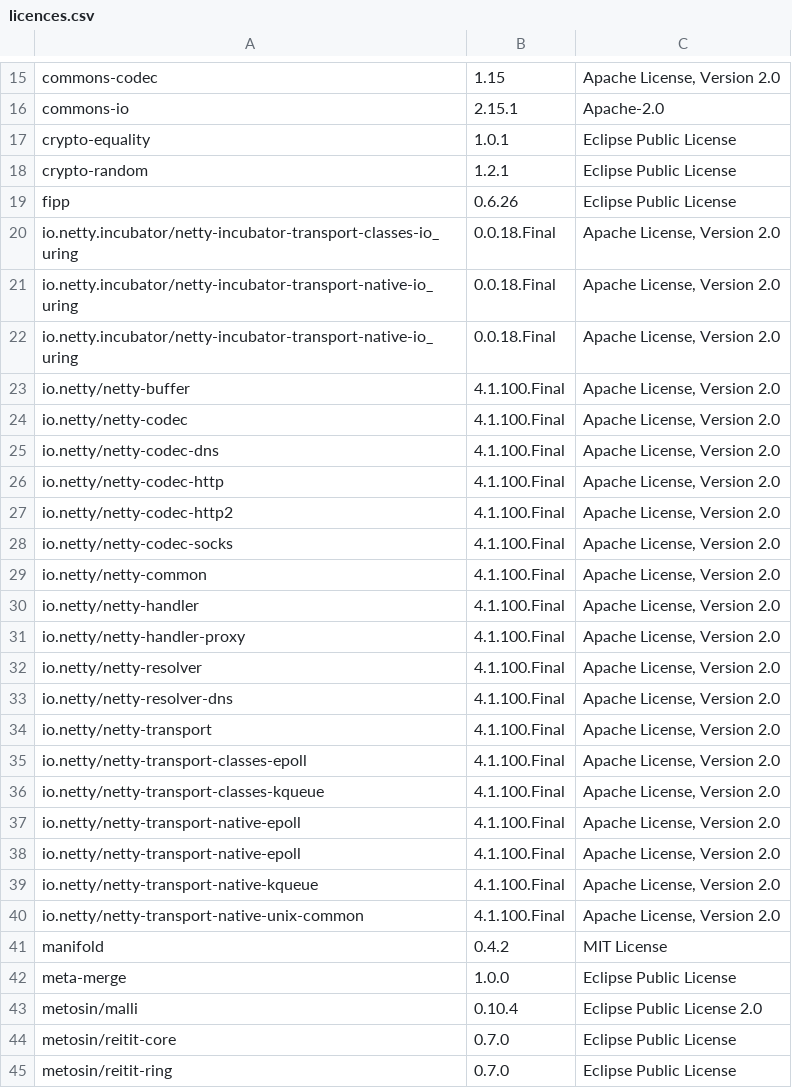
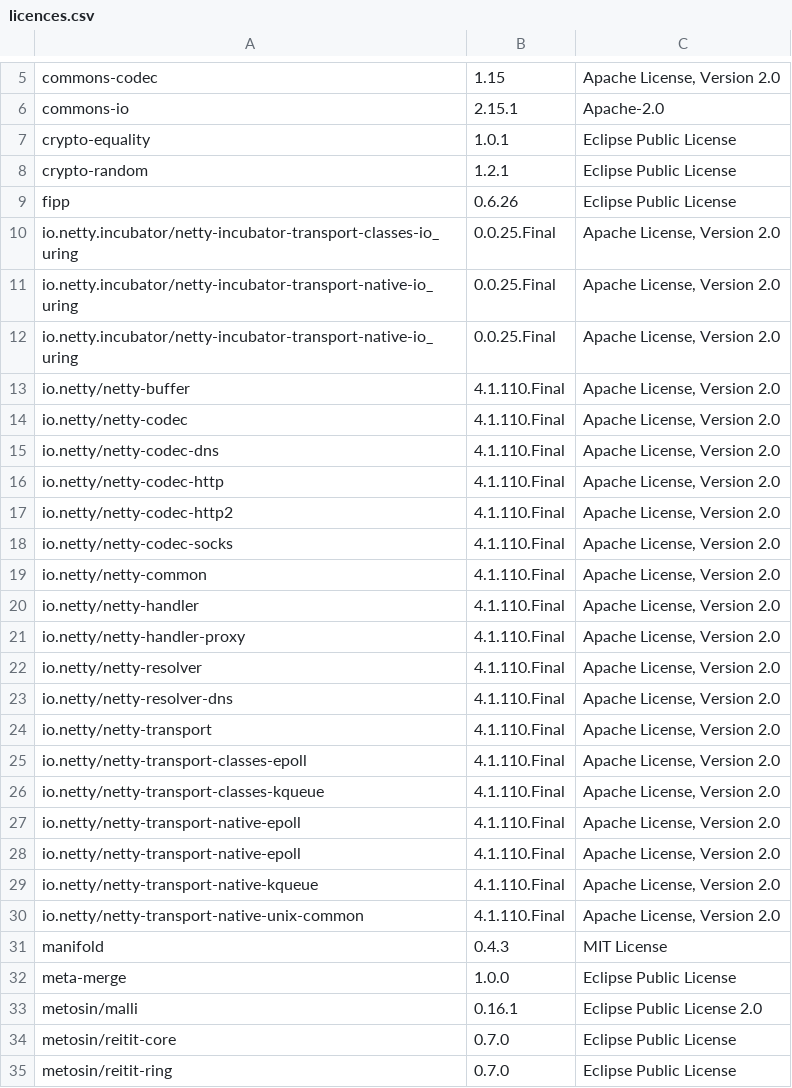
Before and after one commit to piotr-yuxuan/ephemeral-server, a CSV file: doc/licences.csv, drawn as a sheet; only a part is shown, gaps mark what is left out; addresses are those after the commit; the diff covers the shown part only; the diff names each change by its address in the sheet, - before the commit and + after, or states it on an @@ line.

```diff
--- a/doc/licences.csv
+++ b/doc/licences.csv
-B10:B12: 0.0.18.Final
+B10:B12: 0.0.25.Final
-B13:B30: 4.1.100.Final
+B13:B30: 4.1.110.Final
-B31: 0.4.2
+B31: 0.4.3
-B33: 0.10.4
+B33: 0.16.1
```
Also changed, not shown: 10 removed rows and 4 edited cells elsewhere in this file.
